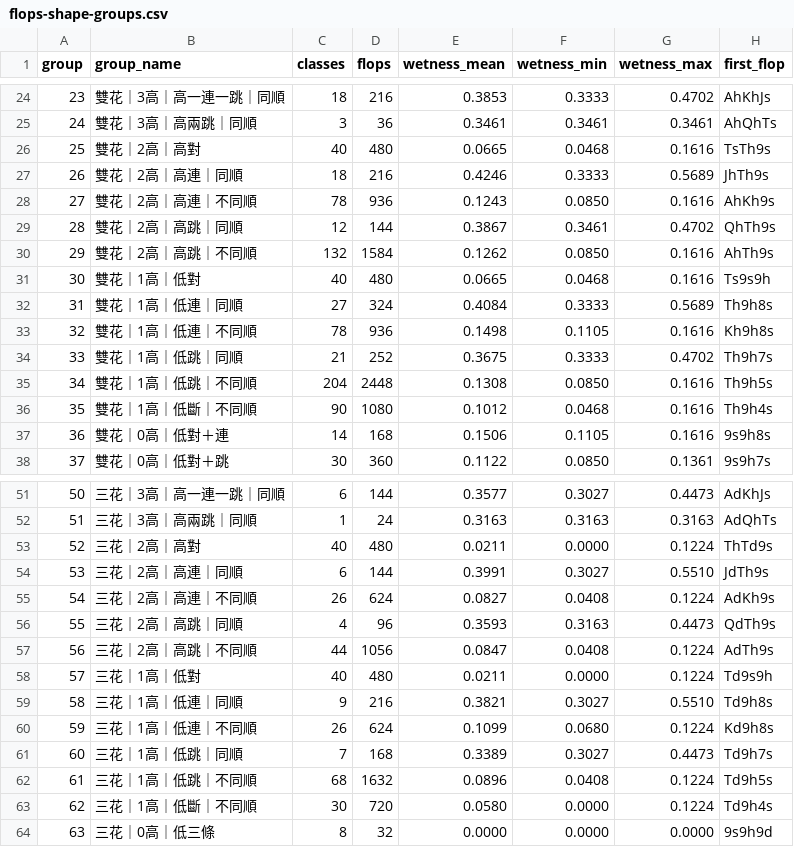
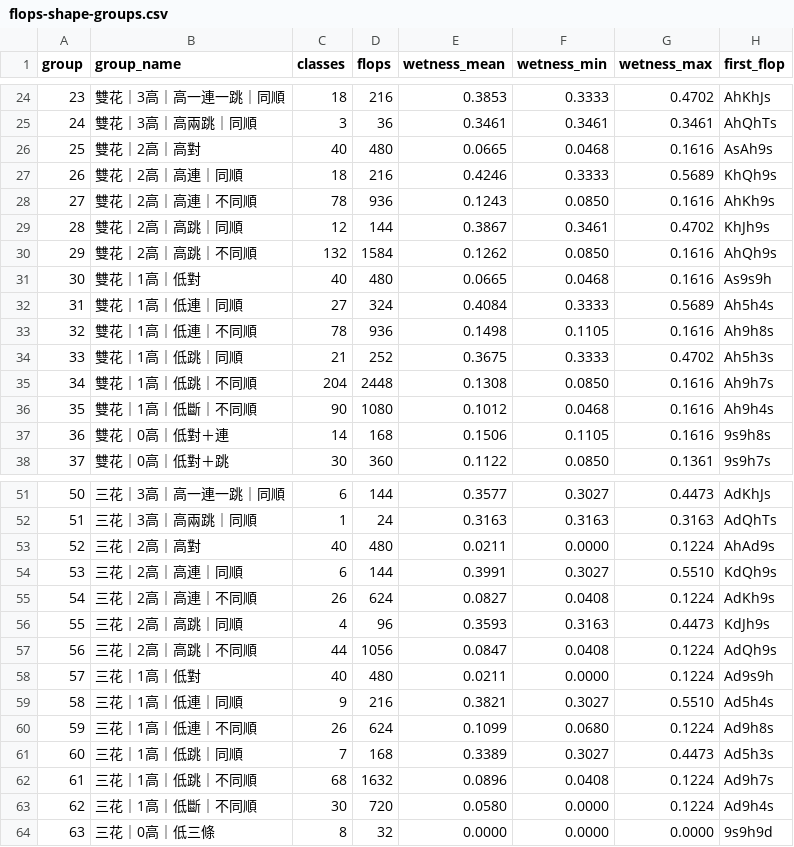
Before and after one commit to LatticeMage/Poker, a CSV file: nvcc/data/flops-shape-groups.csv, drawn as a sheet; only a part is shown, gaps mark what is left out; the diff covers the shown part only.

```diff
--- a/nvcc/data/flops-shape-groups.csv
+++ b/nvcc/data/flops-shape-groups.csv
@@ -25,13 +25,13 @@ group,group_name,classes,flops,wetness_mean,wetness_min,wetness_max,first_flop
 24,雙花｜3高｜高兩跳｜同順,3,36,0.3461,0.3461,0.3461,AhQhTs
-25,雙花｜2高｜高對,40,480,0.0665,0.0468,0.1616,TsTh9s
-26,雙花｜2高｜高連｜同順,18,216,0.4246,0.3333,0.5689,JhTh9s
+25,雙花｜2高｜高對,40,480,0.0665,0.0468,0.1616,AsAh9s
+26,雙花｜2高｜高連｜同順,18,216,0.4246,0.3333,0.5689,KhQh9s
 27,雙花｜2高｜高連｜不同順,78,936,0.1243,0.0850,0.1616,AhKh9s
-28,雙花｜2高｜高跳｜同順,12,144,0.3867,0.3461,0.4702,QhTh9s
-29,雙花｜2高｜高跳｜不同順,132,1584,0.1262,0.0850,0.1616,AhTh9s
-30,雙花｜1高｜低對,40,480,0.0665,0.0468,0.1616,Ts9s9h
-31,雙花｜1高｜低連｜同順,27,324,0.4084,0.3333,0.5689,Th9h8s
-32,雙花｜1高｜低連｜不同順,78,936,0.1498,0.1105,0.1616,Kh9h8s
-33,雙花｜1高｜低跳｜同順,21,252,0.3675,0.3333,0.4702,Th9h7s
-34,雙花｜1高｜低跳｜不同順,204,2448,0.1308,0.0850,0.1616,Th9h5s
-35,雙花｜1高｜低斷｜不同順,90,1080,0.1012,0.0468,0.1616,Th9h4s
+28,雙花｜2高｜高跳｜同順,12,144,0.3867,0.3461,0.4702,KhJh9s
+29,雙花｜2高｜高跳｜不同順,132,1584,0.1262,0.0850,0.1616,AhQh9s
+30,雙花｜1高｜低對,40,480,0.0665,0.0468,0.1616,As9s9h
+31,雙花｜1高｜低連｜同順,27,324,0.4084,0.3333,0.5689,Ah5h4s
+32,雙花｜1高｜低連｜不同順,78,936,0.1498,0.1105,0.1616,Ah9h8s
+33,雙花｜1高｜低跳｜同順,21,252,0.3675,0.3333,0.4702,Ah5h3s
+34,雙花｜1高｜低跳｜不同順,204,2448,0.1308,0.0850,0.1616,Ah9h7s
+35,雙花｜1高｜低斷｜不同順,90,1080,0.1012,0.0468,0.1616,Ah9h4s
 36,雙花｜0高｜低對＋連,14,168,0.1506,0.1105,0.1616,9s9h8s
@@ -52,13 +52,13 @@ group,group_name,classes,flops,wetness_mean,wetness_min,wetness_max,first_flop
 51,三花｜3高｜高兩跳｜同順,1,24,0.3163,0.3163,0.3163,AdQhTs
-52,三花｜2高｜高對,40,480,0.0211,0.0000,0.1224,ThTd9s
-53,三花｜2高｜高連｜同順,6,144,0.3991,0.3027,0.5510,JdTh9s
+52,三花｜2高｜高對,40,480,0.0211,0.0000,0.1224,AhAd9s
+53,三花｜2高｜高連｜同順,6,144,0.3991,0.3027,0.5510,KdQh9s
 54,三花｜2高｜高連｜不同順,26,624,0.0827,0.0408,0.1224,AdKh9s
-55,三花｜2高｜高跳｜同順,4,96,0.3593,0.3163,0.4473,QdTh9s
-56,三花｜2高｜高跳｜不同順,44,1056,0.0847,0.0408,0.1224,AdTh9s
-57,三花｜1高｜低對,40,480,0.0211,0.0000,0.1224,Td9s9h
-58,三花｜1高｜低連｜同順,9,216,0.3821,0.3027,0.5510,Td9h8s
-59,三花｜1高｜低連｜不同順,26,624,0.1099,0.0680,0.1224,Kd9h8s
-60,三花｜1高｜低跳｜同順,7,168,0.3389,0.3027,0.4473,Td9h7s
-61,三花｜1高｜低跳｜不同順,68,1632,0.0896,0.0408,0.1224,Td9h5s
-62,三花｜1高｜低斷｜不同順,30,720,0.0580,0.0000,0.1224,Td9h4s
+55,三花｜2高｜高跳｜同順,4,96,0.3593,0.3163,0.4473,KdJh9s
+56,三花｜2高｜高跳｜不同順,44,1056,0.0847,0.0408,0.1224,AdQh9s
+57,三花｜1高｜低對,40,480,0.0211,0.0000,0.1224,Ad9s9h
+58,三花｜1高｜低連｜同順,9,216,0.3821,0.3027,0.5510,Ad5h4s
+59,三花｜1高｜低連｜不同順,26,624,0.1099,0.0680,0.1224,Ad9h8s
+60,三花｜1高｜低跳｜同順,7,168,0.3389,0.3027,0.4473,Ad5h3s
+61,三花｜1高｜低跳｜不同順,68,1632,0.0896,0.0408,0.1224,Ad9h7s
+62,三花｜1高｜低斷｜不同順,30,720,0.0580,0.0000,0.1224,Ad9h4s
 63,三花｜0高｜低三條,8,32,0.0000,0.0000,0.0000,9s9h9d
```
Also changed, not shown: 8 edited cells elsewhere in this file, 31 other files.
